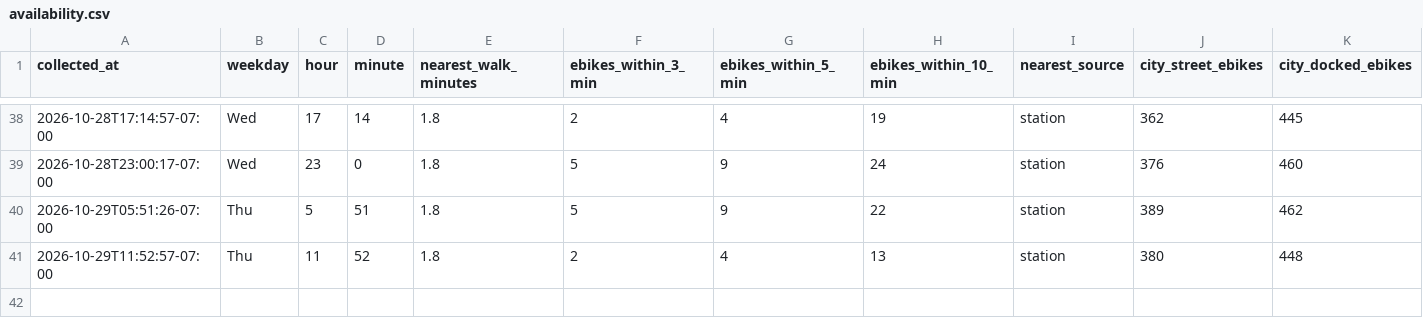
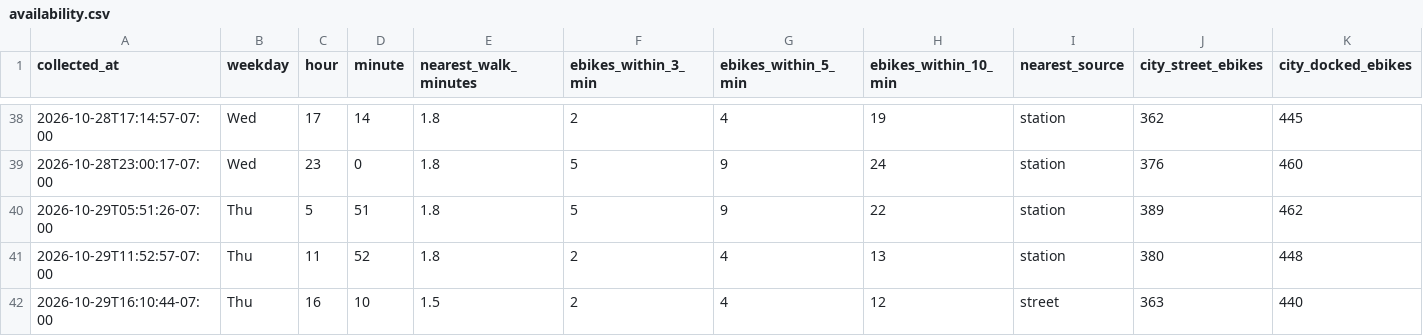
Before and after one commit to aaron-underhill/biketown-alert, a CSV file: availability.csv, drawn as a sheet; only a part is shown, gaps mark what is left out.

```diff
--- a/availability.csv
+++ b/availability.csv
@@ -41 +41,2 @@ collected_at,weekday,hour,minute,nearest_walk_minutes,ebikes_within_3_min,ebikes
 2026-10-29T11:52:57-07:00,Thu,11,52,1.8,2,4,13,station,380,448
+2026-10-29T16:10:44-07:00,Thu,16,10,1.5,2,4,12,street,363,440
```
